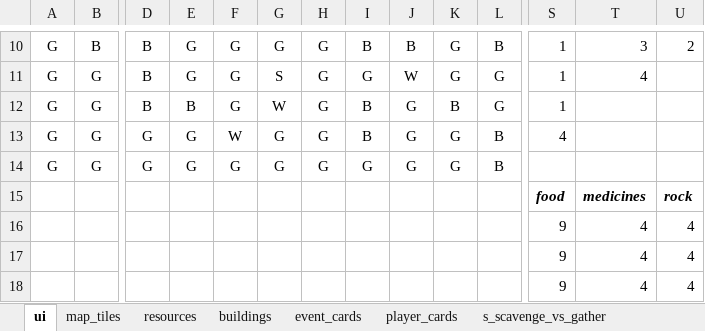
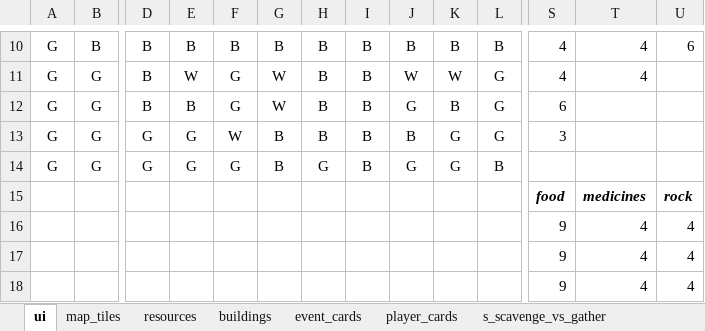
Before and after one commit to imanoliri/survivors_BROKEN, an Excel workbook: data/game_template.xlsx, sheet ui, drawn as a sheet; only a part is shown, gaps mark what is left out; values as stored, in another font and other column widths than the file's, no borders; charts and pictures not drawn; the diff covers the shown part only; the diff names each change by its address in the sheet, - before the commit and + after, or states it on an @@ line.

```diff
--- a/data/game_template.xlsx (sheet ui)
+++ b/data/game_template.xlsx (sheet ui)
-E10: G
+E10: B
-F10: G
+F10: B
-G10: G
+G10: B
-H10:H13: G
+H10:H13: B
-K10: G
+K10: B
-S10:S11: 1
+S10:S11: 4
-T10: 3
+T10: 4
-U10: 2
+U10: 6
-E11: G
+E11: W
-G11: S
+G11: W
-I11: G
+I11: B
-K11: G
+K11: W
-S12: 1
+S12: 6
-G13:G14: G
+G13:G14: B
-J13: G
+J13: B
-L13: B
+L13: G
-S13: 4
+S13: 3
-I14: G
+I14: B
```
Also changed, not shown: 44 edited cells elsewhere in this sheet, charts or pictures, game.xlsx, 2 other files.
